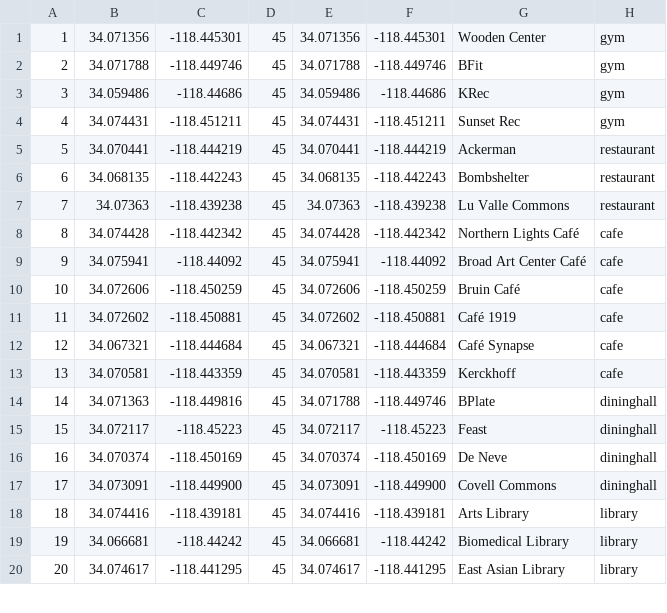
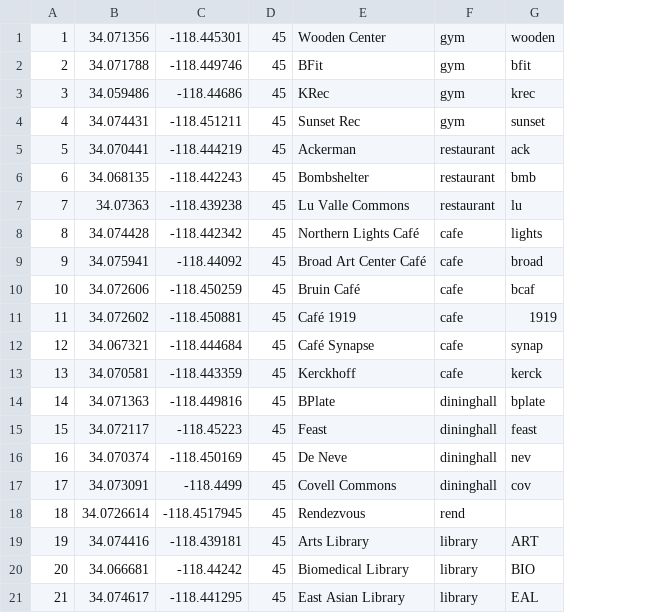
Before and after one commit to data-luminosity/message, a CSV file: poi.csv, drawn as a sheet; only a part is shown; removed rows and columns are numbered as before the commit, all else as after; the diff names each change by its address in the sheet, - before the commit and + after, or states it on an @@ line.

```diff
--- a/poi.csv
+++ b/poi.csv
-column E, rows 1-20: 34.071356 | 34.071788 | 34.059486 | 34.074431 | 34.070441 | 34.068135 | 34.07363 | 34.074428 | 34.075941 | 34.072606 | 34.072602 | 34.067321 | 34.070581 | 34.071788 | 34.072117 | 34.070374 | 34.073091 | 34.074416 | 34.066681 | 34.074617
-column F, rows 1-20: -118.445301 | -118.449746 | -118.44686 | -118.451211 | -118.444219 | -118.442243 | -118.439238 | -118.442342 | -118.44092 | -118.450259 | -118.450881 | -118.444684 | -118.443359 | -118.449746 | -118.45223 | -118.450169 | -118.449900 | -118.439181 | -118.44242 | -118.441295
+column G, rows 1-17: wooden | bfit | krec | sunset | ack | bmb | lu | lights | broad | bcaf | 1919 | synap | kerck | bplate | feast | nev | cov; rows 19-21: ART | BIO | EAL
-C17: -118.449900
+C17: -118.4499
+row 18: 18 | 34.0726614 | -118.4517945 | 45 | Rendezvous | rend
@@ column A renumbered from row 19 down @@
```
Also changed, not shown: 2 other files.
